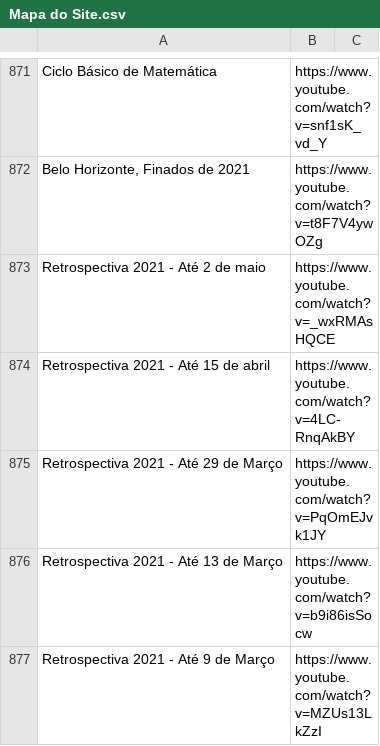
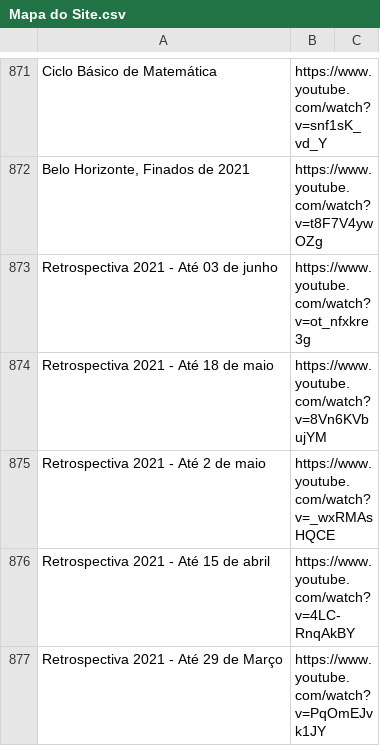
Before and after one commit to boralaemcasa/propagation, a CSV file: Mapa do Site.csv, drawn as a sheet; only a part is shown, gaps mark what is left out; the shorter side is filled out with more unchanged rows; the diff names each change by its address in the sheet, - before the commit and + after, or states it on an @@ line.

```diff
--- a/Mapa do Site.csv
+++ b/Mapa do Site.csv
+row 873: Retrospectiva 2021 - Até 03 de junho | https://www.youtube.com/watch?v=ot_nfxkre3g
+row 874: Retrospectiva 2021 - Até 18 de maio | https://www.youtube.com/watch?v=8Vn6KVbujYM
```
Also changed, not shown: 17 other files.
